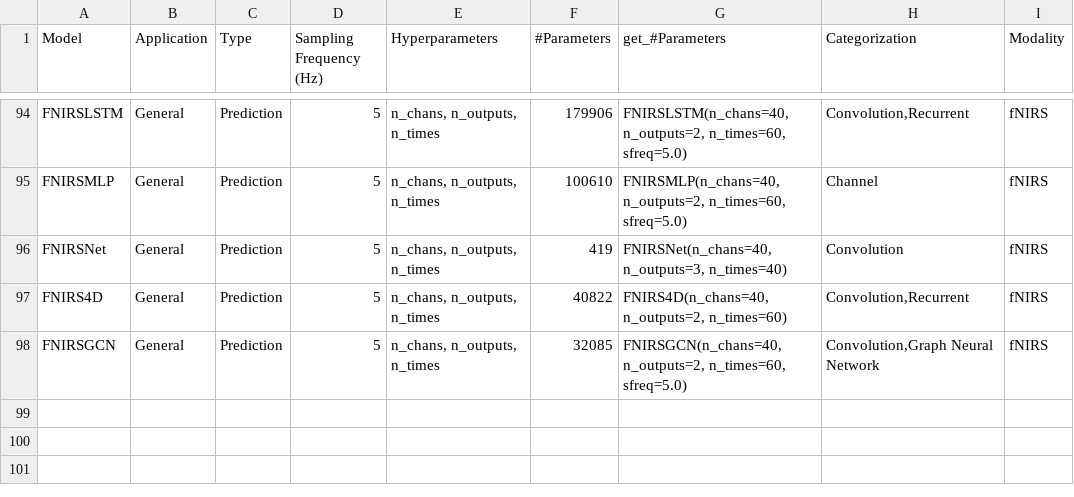
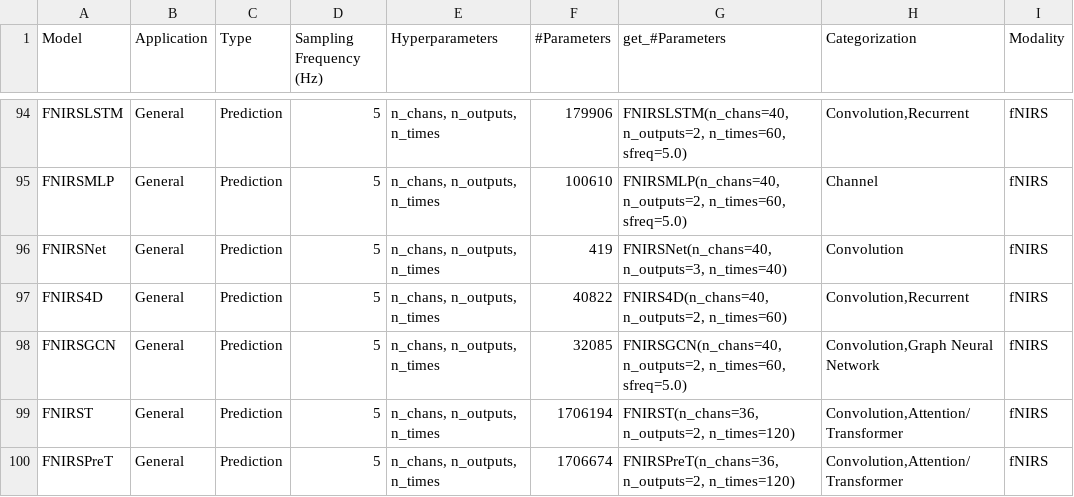
Before and after one commit to braindecode/braindecode, a CSV file: braindecode/models/summary.csv, drawn as a sheet; only a part is shown, gaps mark what is left out; the diff names each change by its address in the sheet, - before the commit and + after, or states it on an @@ line.

Commit message:
feat(models): add FNIRST and FNIRSPreT
fNIRS-T and fNIRS-PreT, MIT (wzhlearning/fNIRS-Transformer, NOTICE.txt).
Uses MultiHeadAttention qkv_bias=False. Their cases join the fNIRS section
of test_models.py, which now shares one interleaved chs_info helper with
optode positions.

```diff
--- a/braindecode/models/summary.csv
+++ b/braindecode/models/summary.csv
+row 99: FNIRST | General | Prediction | 5 | n_chans, n_outputs, n_times | 1706194 | FNIRST(n_chans=36, n_outputs=2, n_times=120) | Convolution,Attention/Transformer | fNIRS
+row 100: FNIRSPreT | General | Prediction | 5 | n_chans, n_outputs, n_times | 1706674 | FNIRSPreT(n_chans=36, n_outputs=2, n_times=120) | Convolution,Attention/Transformer | fNIRS
```
Also changed, not shown: 8 other files.
